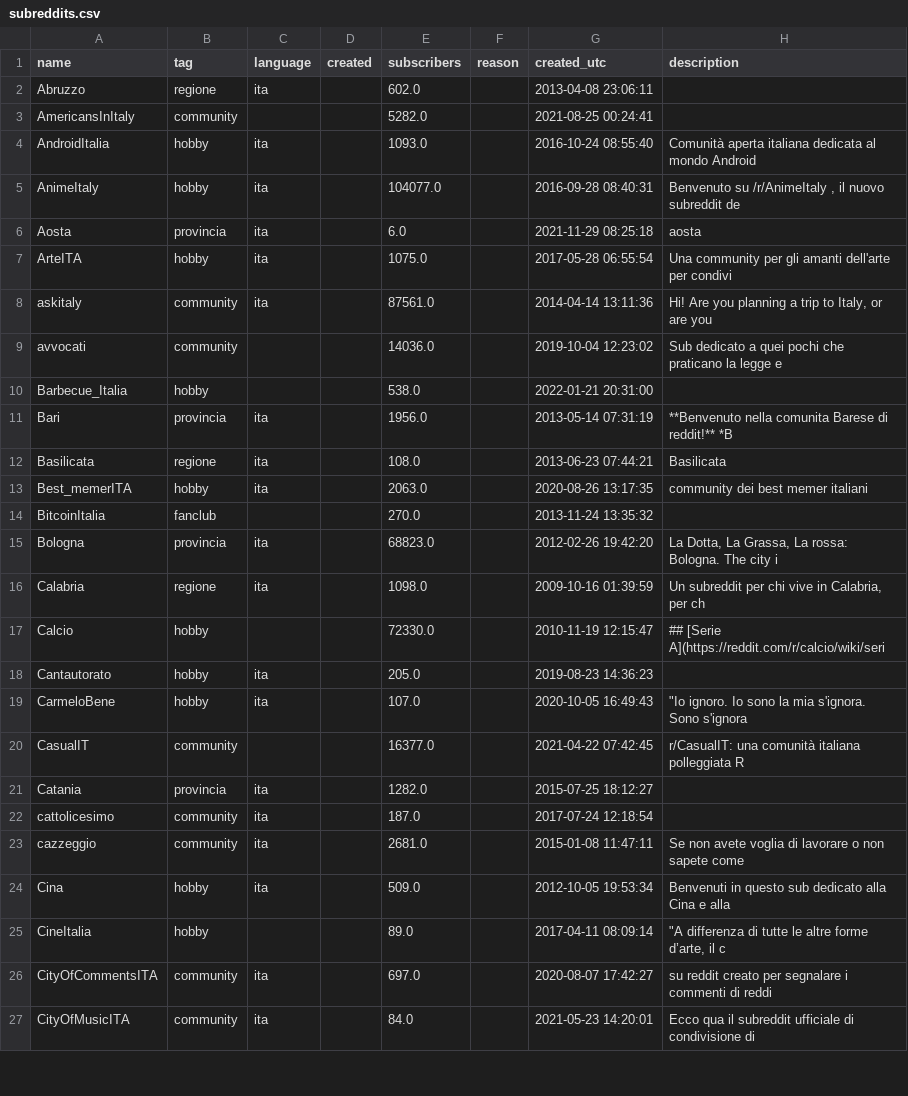
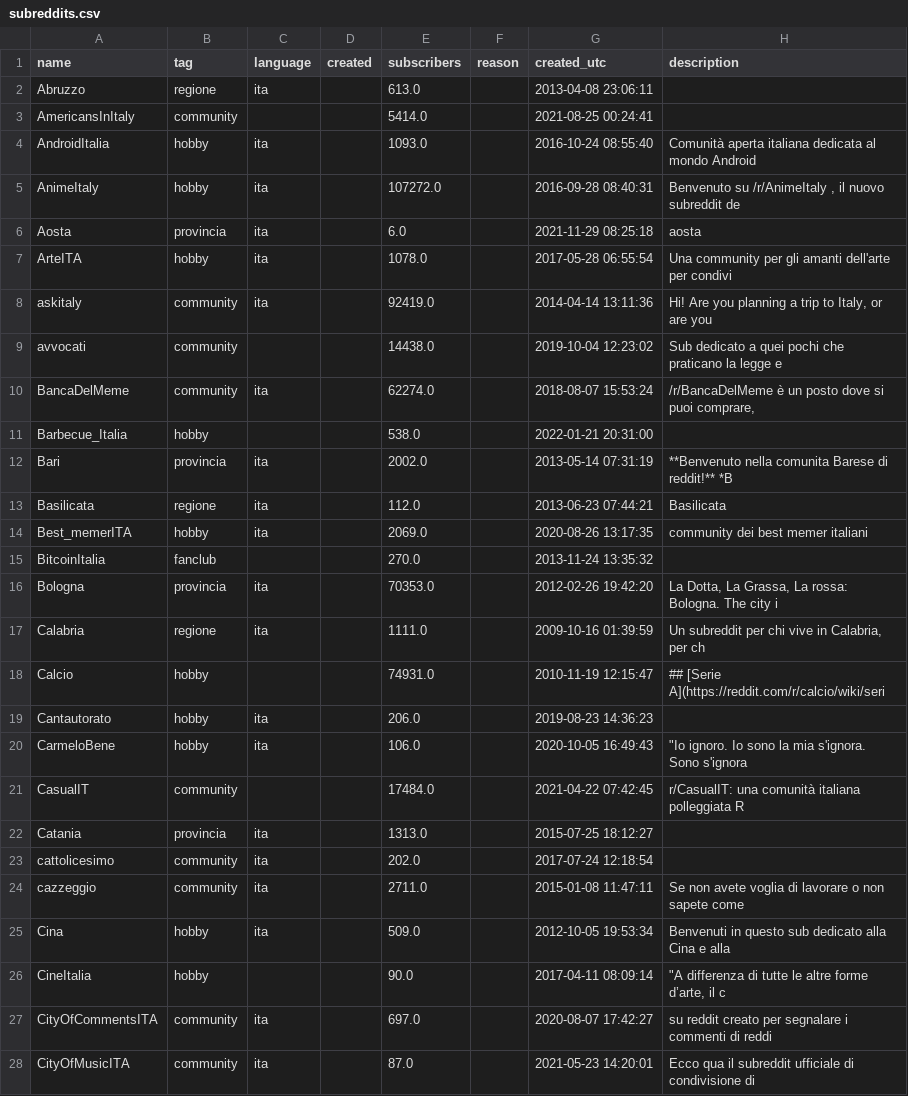
Before and after one commit to danieleongari/awesome-italian-reddit, a CSV file: subreddits.csv, drawn as a sheet; only a part is shown; the diff covers the shown part only.

```diff
--- a/subreddits.csv
+++ b/subreddits.csv
@@ -1,27 +1,28 @@
 name,tag,language,created,subscribers,reason,created_utc,description
-Abruzzo,regione,ita,,602.0,,2013-04-08 23:06:11,
-AmericansInItaly,community,,,5282.0,,2021-08-25 00:24:41,
+Abruzzo,regione,ita,,613.0,,2013-04-08 23:06:11,
+AmericansInItaly,community,,,5414.0,,2021-08-25 00:24:41,
 AndroidItalia,hobby,ita,,1093.0,,2016-10-24 08:55:40,Comunità aperta italiana dedicata al mondo Android
-AnimeItaly,hobby,ita,,104077.0,,2016-09-28 08:40:31,"Benvenuto su /r/AnimeItaly , il nuovo subreddit de"
+AnimeItaly,hobby,ita,,107272.0,,2016-09-28 08:40:31,"Benvenuto su /r/AnimeItaly , il nuovo subreddit de"
 Aosta,provincia,ita,,6.0,,2021-11-29 08:25:18,aosta
-ArteITA,hobby,ita,,1075.0,,2017-05-28 06:55:54,Una community per gli amanti dell'arte per condivi
-askitaly,community,ita,,87561.0,,2014-04-14 13:11:36,"Hi!  Are you planning a trip to Italy, or are you "
-avvocati,community,,,14036.0,,2019-10-04 12:23:02,Sub dedicato a quei pochi che praticano la legge e
+ArteITA,hobby,ita,,1078.0,,2017-05-28 06:55:54,Una community per gli amanti dell'arte per condivi
+askitaly,community,ita,,92419.0,,2014-04-14 13:11:36,"Hi!  Are you planning a trip to Italy, or are you "
+avvocati,community,,,14438.0,,2019-10-04 12:23:02,Sub dedicato a quei pochi che praticano la legge e
+BancaDelMeme,community,ita,,62274.0,,2018-08-07 15:53:24," /r/BancaDelMeme è un posto dove si puoi comprare,"
 Barbecue_Italia,hobby,,,538.0,,2022-01-21 20:31:00,
-Bari,provincia,ita,,1956.0,,2013-05-14 07:31:19,**Benvenuto nella comunita Barese di reddit!**  *B
-Basilicata,regione,ita,,108.0,,2013-06-23 07:44:21,Basilicata
-Best_memerITA,hobby,ita,,2063.0,,2020-08-26 13:17:35,community dei best memer italiani
+Bari,provincia,ita,,2002.0,,2013-05-14 07:31:19,**Benvenuto nella comunita Barese di reddit!**  *B
+Basilicata,regione,ita,,112.0,,2013-06-23 07:44:21,Basilicata
+Best_memerITA,hobby,ita,,2069.0,,2020-08-26 13:17:35,community dei best memer italiani
 BitcoinItalia,fanclub,,,270.0,,2013-11-24 13:35:32,
-Bologna,provincia,ita,,68823.0,,2012-02-26 19:42:20,"La Dotta, La Grassa, La rossa: Bologna. The city i"
-Calabria,regione,ita,,1098.0,,2009-10-16 01:39:59,"Un subreddit per chi vive in Calabria,      per ch"
-Calcio,hobby,,,72330.0,,2010-11-19 12:15:47,## [Serie A](https://reddit.com/r/calcio/wiki/seri
-Cantautorato,hobby,ita,,205.0,,2019-08-23 14:36:23,
-CarmeloBene,hobby,ita,,107.0,,2020-10-05 16:49:43,"""Io ignoro. Io sono la mia s'ignora. Sono s'ignora"
-CasualIT,community,,,16377.0,,2021-04-22 07:42:45,r/CasualIT: una comunità italiana polleggiata    R
-Catania,provincia,ita,,1282.0,,2015-07-25 18:12:27,
-cattolicesimo,community,ita,,187.0,,2017-07-24 12:18:54,
-cazzeggio,community,ita,,2681.0,,2015-01-08 11:47:11,Se non avete voglia di lavorare o non sapete come
+Bologna,provincia,ita,,70353.0,,2012-02-26 19:42:20,"La Dotta, La Grassa, La rossa: Bologna. The city i"
+Calabria,regione,ita,,1111.0,,2009-10-16 01:39:59,"Un subreddit per chi vive in Calabria,      per ch"
+Calcio,hobby,,,74931.0,,2010-11-19 12:15:47,## [Serie A](https://reddit.com/r/calcio/wiki/seri
+Cantautorato,hobby,ita,,206.0,,2019-08-23 14:36:23,
+CarmeloBene,hobby,ita,,106.0,,2020-10-05 16:49:43,"""Io ignoro. Io sono la mia s'ignora. Sono s'ignora"
+CasualIT,community,,,17484.0,,2021-04-22 07:42:45,r/CasualIT: una comunità italiana polleggiata    R
+Catania,provincia,ita,,1313.0,,2015-07-25 18:12:27,
+cattolicesimo,community,ita,,202.0,,2017-07-24 12:18:54,
+cazzeggio,community,ita,,2711.0,,2015-01-08 11:47:11,Se non avete voglia di lavorare o non sapete come
 Cina,hobby,ita,,509.0,,2012-10-05 19:53:34,Benvenuti in questo sub dedicato alla Cina e alla
-CineItalia,hobby,,,89.0,,2017-04-11 08:09:14,"""A differenza di tutte le altre forme d’arte, il c"
+CineItalia,hobby,,,90.0,,2017-04-11 08:09:14,"""A differenza di tutte le altre forme d’arte, il c"
 CityOfCommentsITA,community,ita,,697.0,,2020-08-07 17:42:27,su reddit creato per segnalare i commenti di reddi
-CityOfMusicITA,community,ita,,84.0,,2021-05-23 14:20:01,Ecco qua il subreddit ufficiale di condivisione di
+CityOfMusicITA,community,ita,,87.0,,2021-05-23 14:20:01,Ecco qua il subreddit ufficiale di condivisione di
```
Also changed, not shown: 2 added rows and 88 edited cells elsewhere in this file, 2 other files.
